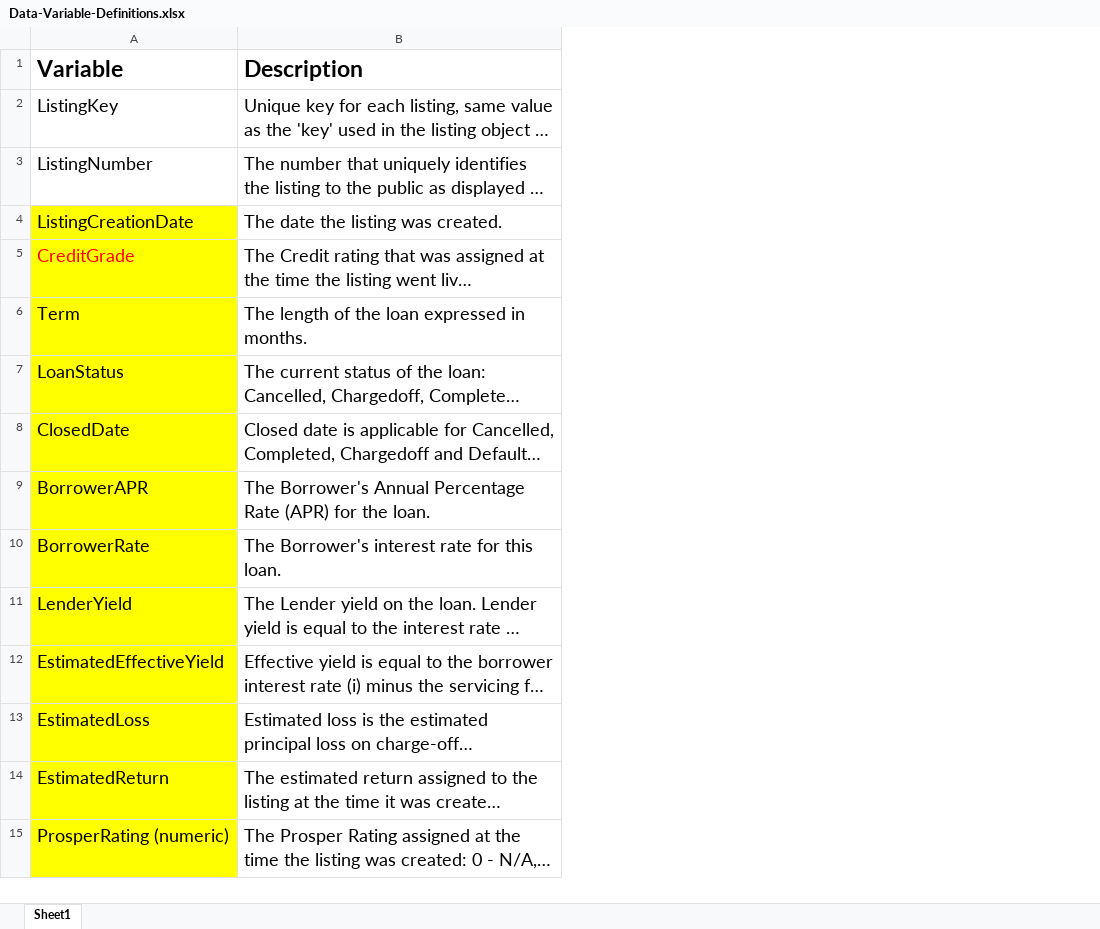
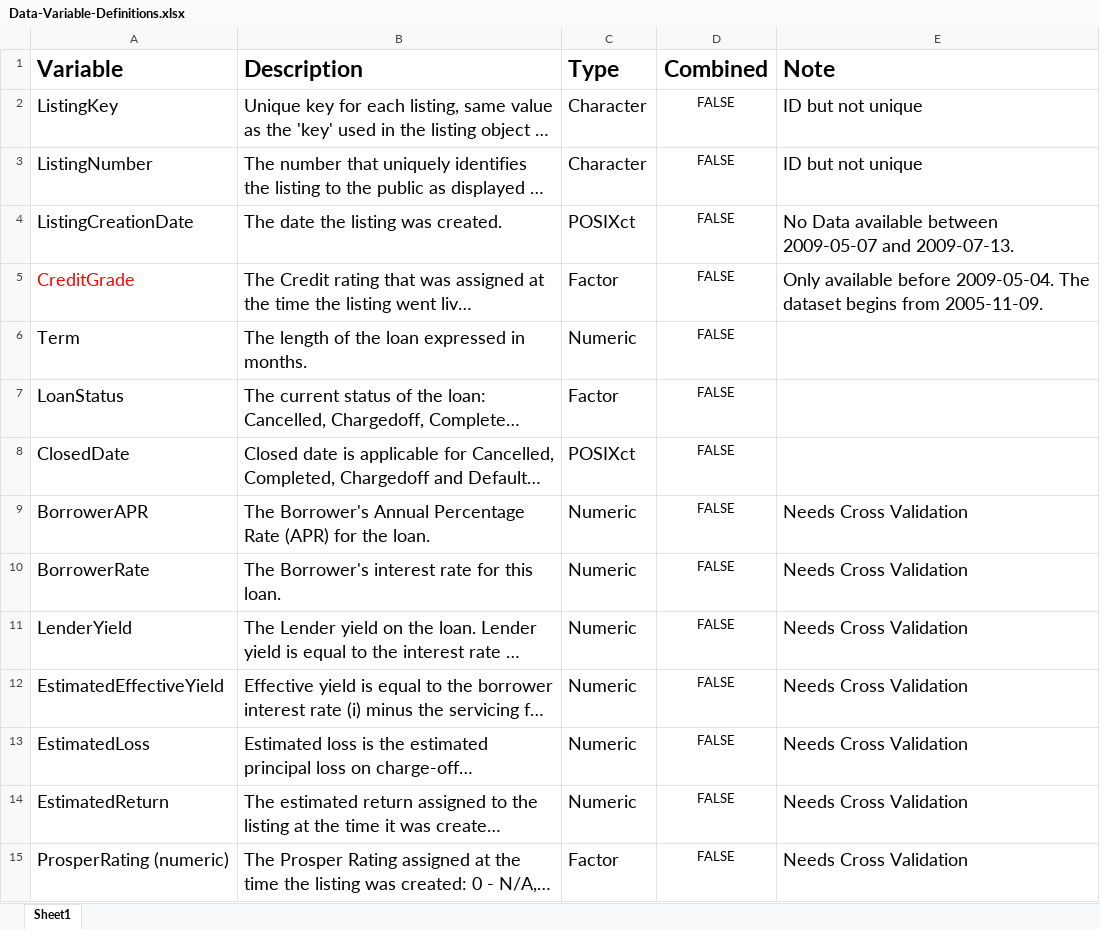
Before and after one commit to mito123/prosper-loan, an Excel workbook: ref/Data-Variable-Definitions.xlsx, sheet Sheet1, drawn as a sheet; only a part is shown; long unchanged cells end in …; values as stored, in another font and other column widths than the file's, no borders; the diff covers the shown part only; the diff names each change by its address in the sheet, - before the commit and + after, or states it on an @@ line.

Commit message:
add columns to Data-Variable-Definitions.xlsx

```diff
--- a/ref/Data-Variable-Definitions.xlsx (sheet Sheet1)
+++ b/ref/Data-Variable-Definitions.xlsx (sheet Sheet1)
+column C (Type), rows 2-15: Character | Character | POSIXct | Factor | Numeric | Factor | POSIXct | Numeric | Numeric | Numeric | Numeric | Numeric | Numeric | Factor
+column D (Combined), rows 2-15: all FALSE
+column E (Note), rows 2-15: ID but not unique | ID but not unique | No Data available between 2009-05-07 and 2009-07-13. | Only available before 2009-05-04. The dataset begins from 2005-11-09. |  |  |  | Needs Cross Validation | Needs Cross Validation | Needs Cross Validation | Needs Cross Validation | Needs Cross Validation | Needs Cross Validation | Needs Cross Validation
-A4:A15 fill: #FFFF00
+A4:A15 fill: none
```
Also changed, not shown: cell formats elsewhere in this sheet.
